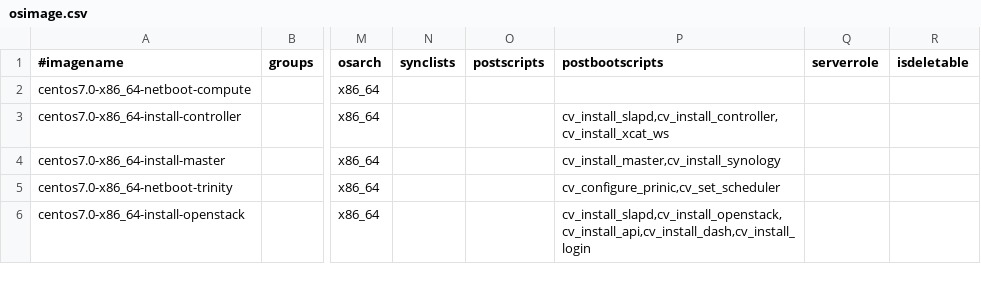
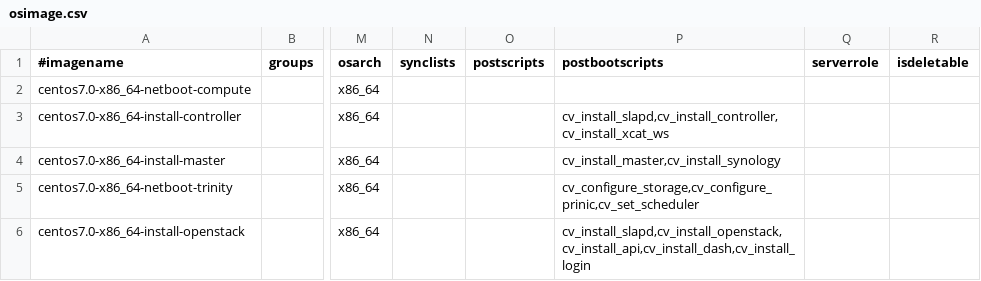
Before and after one commit to hicham-a/trinity, a CSV file: controller/xcat/tables/osimage.csv, drawn as a sheet; only a part is shown, gaps mark what is left out; the diff names each change by its address in the sheet, - before the commit and + after, or states it on an @@ line.

Commit message:
Fixed #210. Removed the disk formatting from genesis stage to a postscript.

```diff
--- a/controller/xcat/tables/osimage.csv
+++ b/controller/xcat/tables/osimage.csv
-P5 (postbootscripts): cv_configure_prinic,cv_set_scheduler
+P5 (postbootscripts): cv_configure_storage,cv_configure_prinic,cv_set_scheduler
```
Also changed, not shown: 1 other file.
